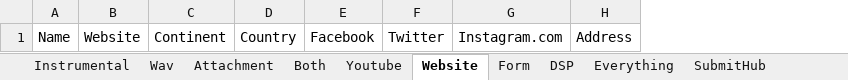
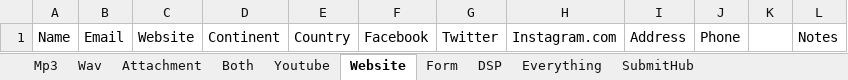
Before and after one commit to Mishuba/Ruby, an Excel workbook: EmailBlast/Excel/Template/NewCountry.xlsx, sheet Website, drawn as a sheet; values as stored, in another font and other column widths than the file's, no borders; the diff names each change by its address in the sheet, - before the commit and + after, or states it on an @@ line.

```diff
--- a/EmailBlast/Excel/Template/NewCountry.xlsx (sheet Website)
+++ b/EmailBlast/Excel/Template/NewCountry.xlsx (sheet Website)
-sheet tab: Instrumental
+sheet tab: Mp3
+column B, row 1: Email
+column J, row 1: Phone
+column K, empty
+column L, row 1: Notes
```
Also changed, not shown: sheet Wav, sheet Attachment, sheet Youtube, sheet DSP, sheet Form, sheet Both, 2 more sheets, 50 other files.
